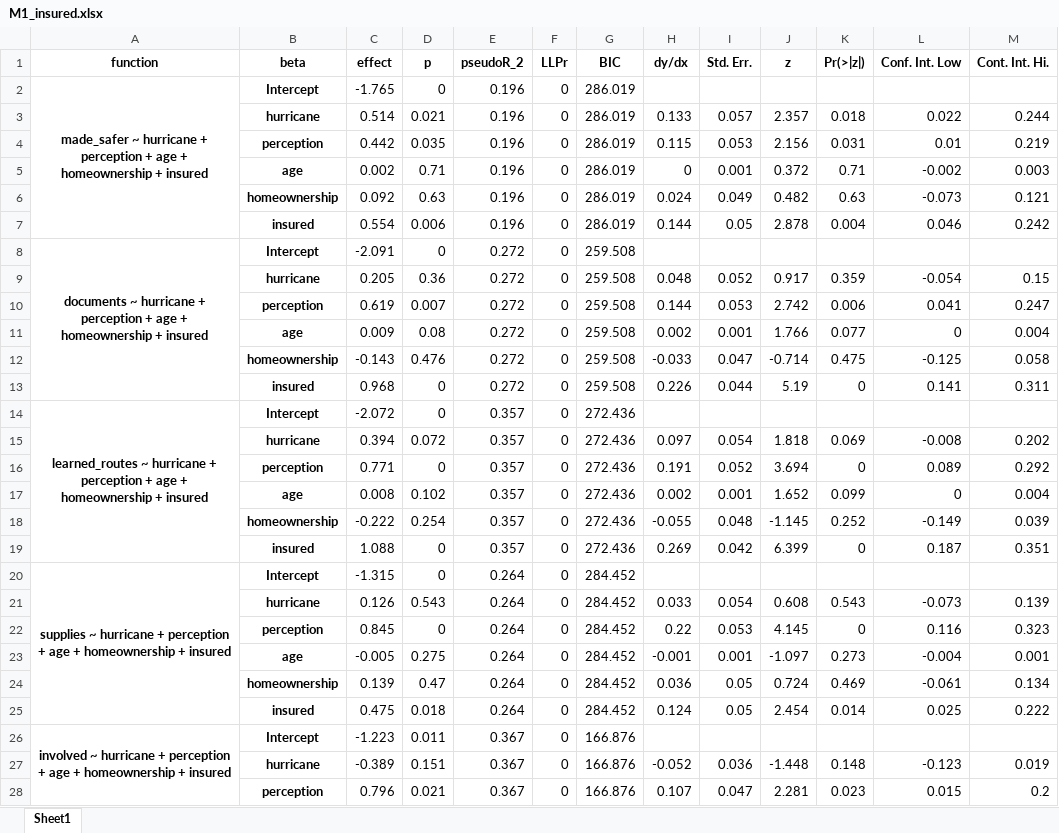
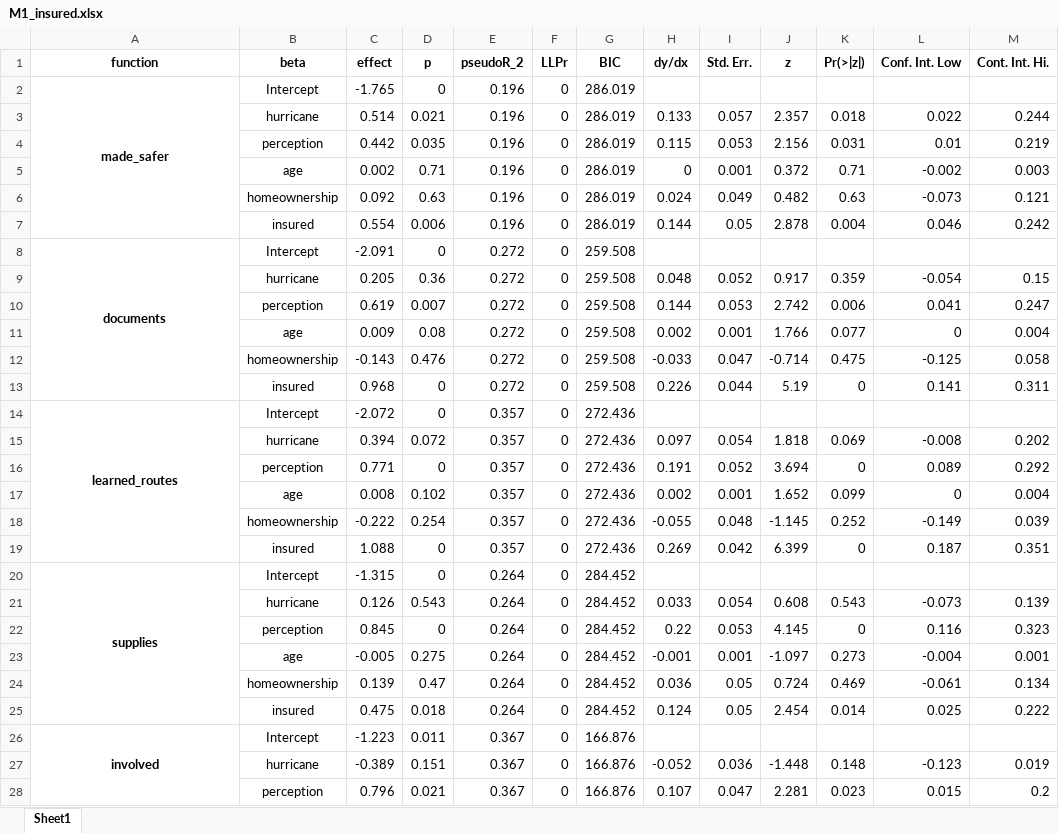
Before and after one commit to phillippmueller/flood_adaptation_behavior, an Excel workbook: analysis/analysis II/results/M1_insured.xlsx, sheet Sheet1, drawn as a sheet; only a part is shown; values as stored, in another font and other column widths than the file's, no borders; the diff covers the shown part only; the diff names each change by its address in the sheet, - before the commit and + after, or states it on an @@ line.

```diff
--- a/analysis/analysis II/results/M1_insured.xlsx (sheet Sheet1)
+++ b/analysis/analysis II/results/M1_insured.xlsx (sheet Sheet1)
-A2 (function): made_safer ~ hurricane + perception + age + homeownership + insured
+A2 (function): made_safer
-B2:B28 bold: on
+B2:B28 bold: off
-A8 (function): documents ~ hurricane + perception + age + homeownership + insured
+A8 (function): documents
-A14 (function): learned_routes ~ hurricane + perception + age + homeownership + insured
+A14 (function): learned_routes
-A20 (function): supplies ~ hurricane + perception + age + homeownership + insured
+A20 (function): supplies
-A26 (function): involved ~ hurricane + perception + age + homeownership + insured
+A26 (function): involved
```
Also changed, not shown: 4 edited cells and cell formats elsewhere in this sheet, analysis/analysis II/results/I1.xlsx, analysis/analysis II/results/I2.xlsx, 41 other files.
